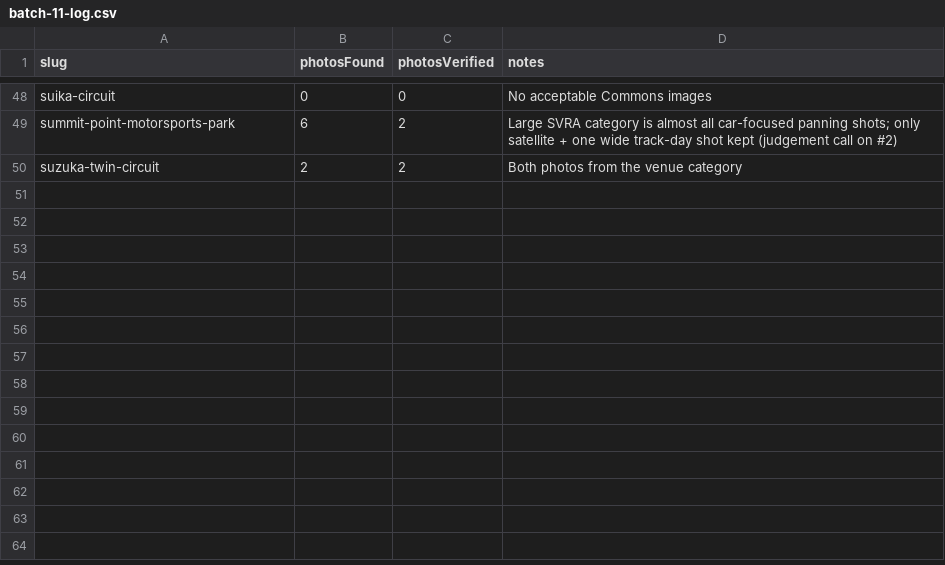
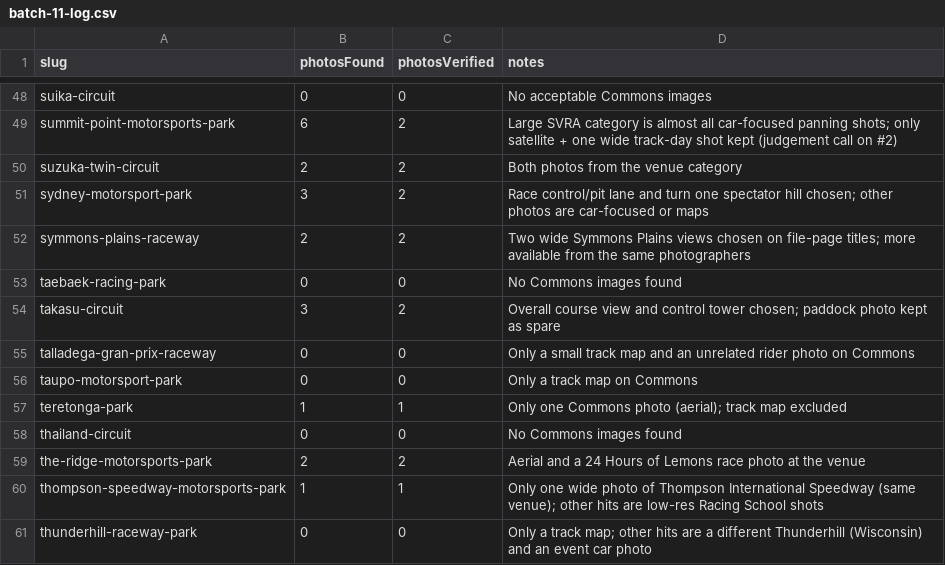
Before and after one commit to simracing-grip/racefinder, a CSV file: data/import/photos/batches/batch-11-log.csv, drawn as a sheet; only a part is shown, gaps mark what is left out.

```diff
--- a/data/import/photos/batches/batch-11-log.csv
+++ b/data/import/photos/batches/batch-11-log.csv
@@ -50 +50,12 @@ summit-point-motorsports-park,6,2,Large SVRA category is almost all car-focused
 suzuka-twin-circuit,2,2,Both photos from the venue category
+sydney-motorsport-park,3,2,Race control/pit lane and turn one spectator hill chosen; other photos are car-focused or maps
+symmons-plains-raceway,2,2,Two wide Symmons Plains views chosen on file-page titles; more available from the same photographers
+taebaek-racing-park,0,0,No Commons images found
+takasu-circuit,3,2,Overall course view and control tower chosen; paddock photo kept as spare
+talladega-gran-prix-raceway,0,0,Only a small track map and an unrelated rider photo on Commons
+taupo-motorsport-park,0,0,Only a track map on Commons
+teretonga-park,1,1,Only one Commons photo (aerial); track map excluded
+thailand-circuit,0,0,No Commons images found
+the-ridge-motorsports-park,2,2,Aerial and a 24 Hours of Lemons race photo at the venue
+thompson-speedway-motorsports-park,1,1,Only one wide photo of Thompson International Speedway (same venue); other hits are low-res Racing School shots
+thunderhill-raceway-park,0,0,Only a track map; other hits are a different Thunderhill (Wisconsin) and an event car photo
```
Also changed, not shown: data/import/photos/batches/batch-11.csv, 9 other files.
